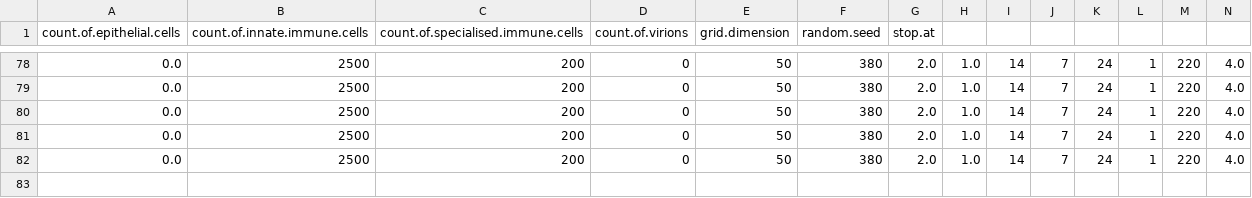
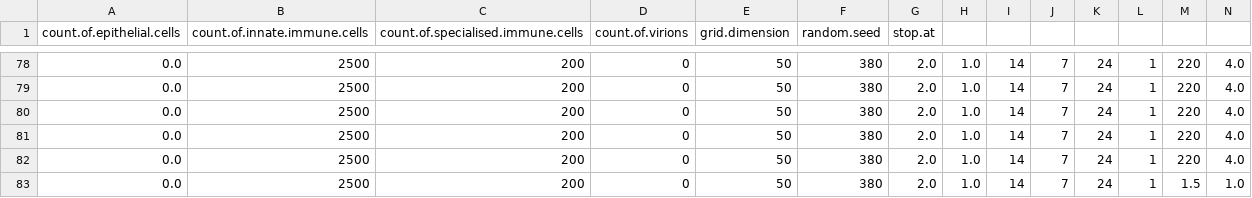
Before and after one commit to A-Ruskov/Virus_Cell_Interactions, a CSV file: output/record.csv, drawn as a sheet; only a part is shown, gaps mark what is left out; rows hold the shown columns only; the diff names each change by its address in the sheet, - before the commit and + after, or states it on an @@ line.

```diff
--- a/output/record.csv
+++ b/output/record.csv
+row 83: 0.0 | 2500 | 200 | 0 | 50 | 380 | 2.0 | 1.0 | 14 | 7 | 24 | 1 | 1.5 | 1.0
```
Also changed, not shown: output/results.csv, 15 other files.
